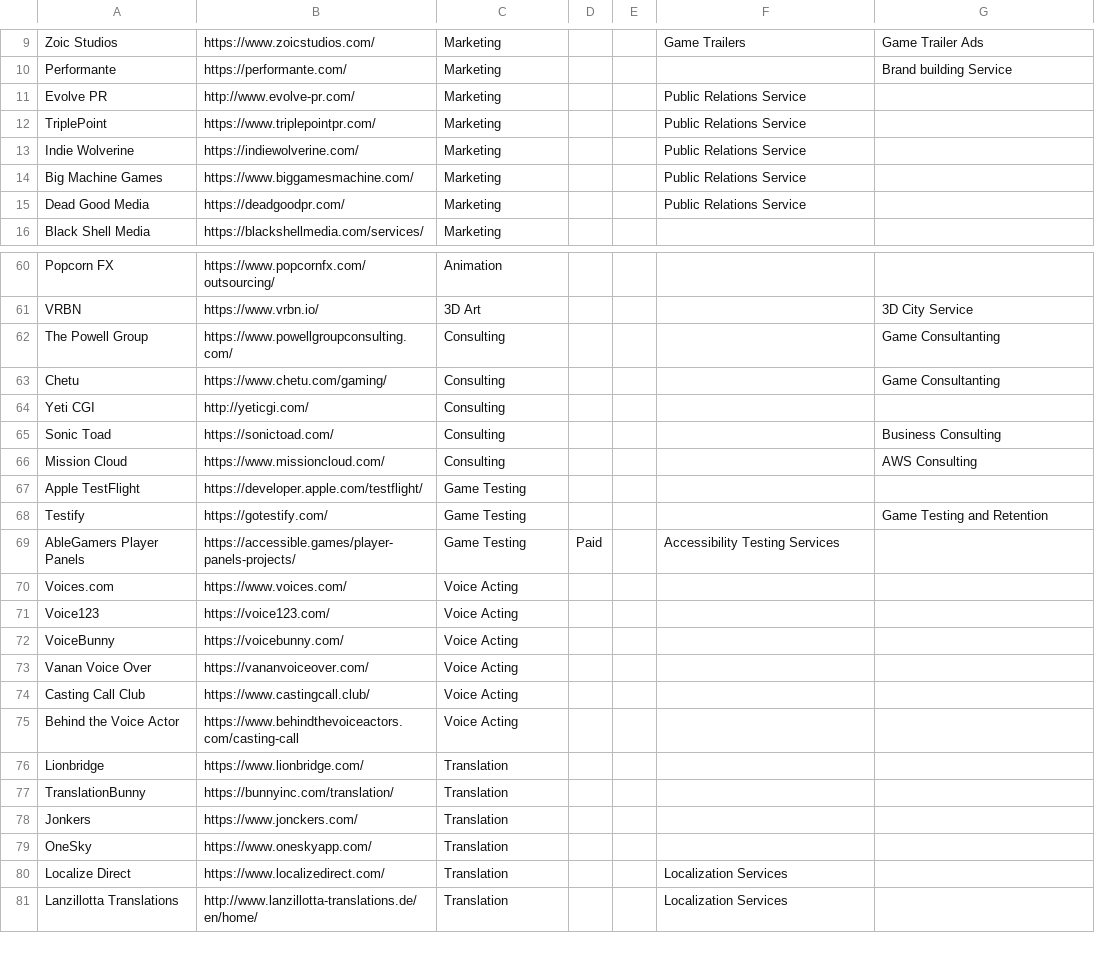
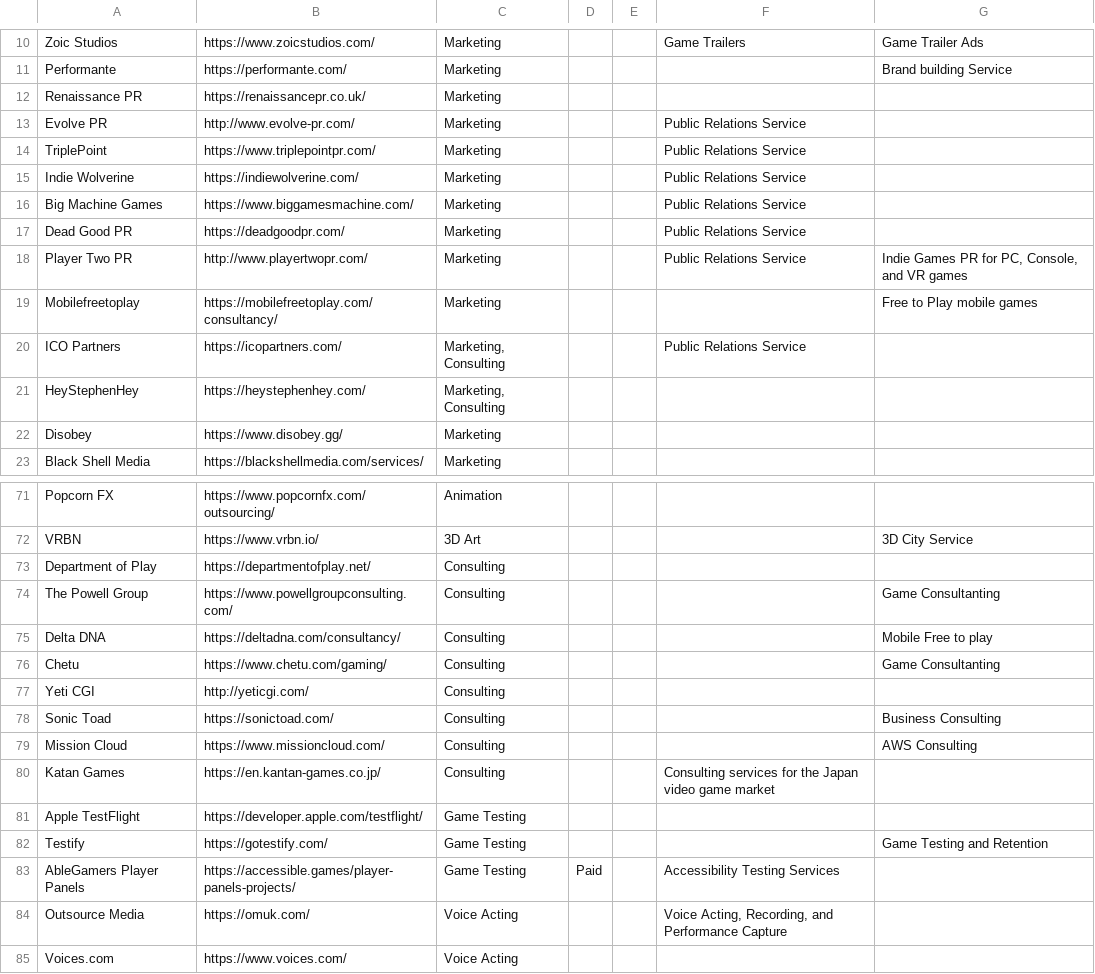
Before and after one commit to jackmelcher/gamedevelop.io, a CSV file: csv/services.csv, drawn as a sheet; only a part is shown, gaps mark what is left out; the shorter side is filled out with more unchanged rows; the diff covers the shown part only.

Commit message:
Fix the Anchor generation for guides. Added a bunch more resources for funding and services

```diff
--- a/csv/services.csv
+++ b/csv/services.csv
@@ -10,2 +11,3 @@ Zoic Studios,https://www.zoicstudios.com/,Marketing,,,Game Trailers,Game Trailer
 Performante,https://performante.com/,Marketing,,,,Brand building Service
+Renaissance PR,https://renaissancepr.co.uk/,Marketing,,,,
 Evolve PR,http://www.evolve-pr.com/,Marketing,,,Public Relations Service,
@@ -14,3 +16,8 @@ Indie Wolverine,https://indiewolverine.com/,Marketing,,,Public Relations Service
 Big Machine Games,https://www.biggamesmachine.com/,Marketing,,,Public Relations Service,
-Dead Good Media,https://deadgoodpr.com/,Marketing,,,Public Relations Service,
+Dead Good PR,https://deadgoodpr.com/,Marketing,,,Public Relations Service,
+Player Two PR,http://www.playertwopr.com/,Marketing,,,Public Relations Service,"Indie Games PR for PC, Console, and VR games"
+Mobilefreetoplay,https://mobilefreetoplay.com/consultancy/,Marketing,,,,Free to Play mobile games
+ICO Partners,https://icopartners.com/,"Marketing, Consulting",,,Public Relations Service,
+HeyStephenHey,https://heystephenhey.com/,"Marketing, Consulting",,,,
+Disobey,https://www.disobey.gg/,Marketing,,,,
 Black Shell Media,https://blackshellmedia.com/services/,Marketing,,,,
@@ -61,3 +72,5 @@ Popcorn FX,https://www.popcornfx.com/outsourcing/,Animation,,,,
 VRBN,https://www.vrbn.io/,3D Art,,,,3D City Service
+Department of Play,https://departmentofplay.net/,Consulting,,,,
 The Powell Group,https://www.powellgroupconsulting.com/,Consulting,,,,Game Consultanting
+Delta DNA,https://deltadna.com/consultancy/,Consulting,,,,Mobile Free to play
 Chetu,https://www.chetu.com/gaming/,Consulting,,,,Game Consultanting
@@ -66,2 +79,3 @@ Sonic Toad,https://sonictoad.com/,Consulting,,,,Business Consulting
 Mission Cloud,https://www.missioncloud.com/,Consulting,,,,AWS Consulting
+Katan Games,https://en.kantan-games.co.jp/,Consulting,,,Consulting services for the Japan video game market,
 Apple TestFlight,https://developer.apple.com/testflight/,Game Testing,,,,
@@ -69,2 +83,3 @@ Testify,https://gotestify.com/,Game Testing,,,,Game Testing and Retention
 AbleGamers Player Panels,https://accessible.games/player-panels-projects/,Game Testing,Paid,,Accessibility Testing Services,
+Outsource Media,https://omuk.com/,Voice Acting,"","","Voice Acting, Recording, and Performance Capture",""
 Voices.com,https://www.voices.com/,Voice Acting,,,,
```
Also changed, not shown: 6 added rows elsewhere in this file, csv/business.csv, csv/conventions.csv, 42 other files.
